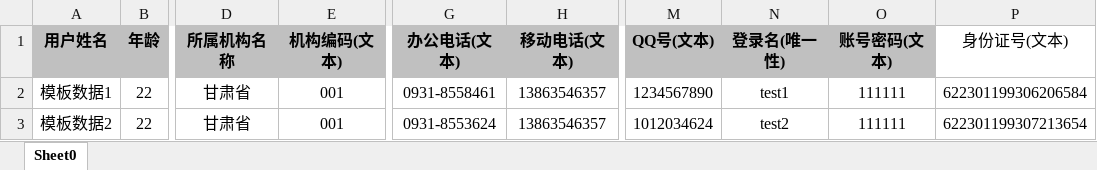
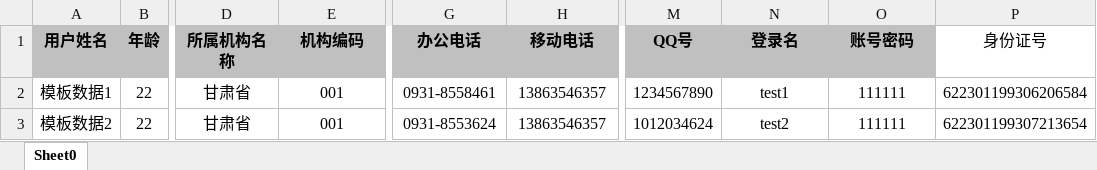
Before and after one commit to Sexisnull/demo03, an Excel workbook: Projects/uids-web/webapp/uploadFile/complat/userList.xlsx, sheet Sheet0, drawn as a sheet; only a part is shown, gaps mark what is left out; values as stored, in another font and other column widths than the file's, no borders; the diff names each change by its address in the sheet, - before the commit and + after, or states it on an @@ line.

Commit message:
给用户导入模板加入批注

```diff
--- a/Projects/uids-web/webapp/uploadFile/complat/userList.xlsx (sheet Sheet0)
+++ b/Projects/uids-web/webapp/uploadFile/complat/userList.xlsx (sheet Sheet0)
-E1: 机构编码(文本)
+E1: 机构编码
-G1: 办公电话(文本)
+G1: 办公电话
-H1: 移动电话(文本)
+H1: 移动电话
-M1: QQ号(文本)
+M1: QQ号
-N1: 登录名(唯一性)
+N1: 登录名
-O1: 账号密码(文本)
+O1: 账号密码
-P1: 身份证号(文本)
+P1: 身份证号
```
